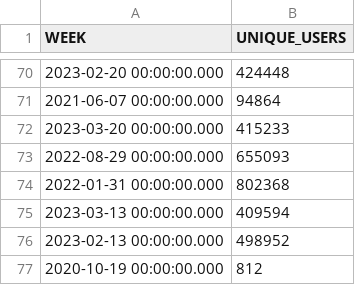
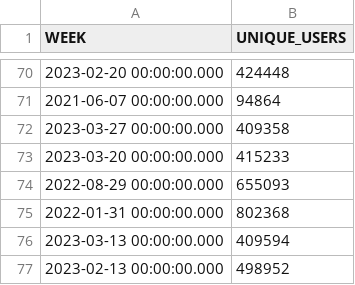
Before and after one commit to spire-fyi/spire_fyi, a CSV file: data/weekly_users.csv, drawn as a sheet; only a part is shown, gaps mark what is left out; the shorter side is filled out with more unchanged rows.

```diff
--- a/data/weekly_users.csv
+++ b/data/weekly_users.csv
@@ -71,2 +71,3 @@ WEEK,UNIQUE_USERS
 2021-06-07 00:00:00.000,94864
+2023-03-27 00:00:00.000,409358
 2023-03-20 00:00:00.000,415233
```
Also changed, not shown: data/dex_info.csv, data/dex_new_users.csv, 18 other files.
